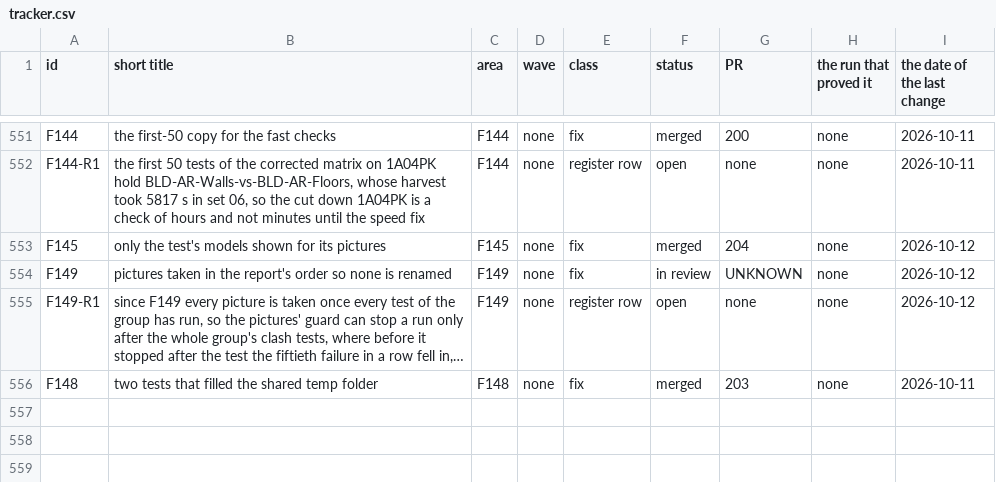
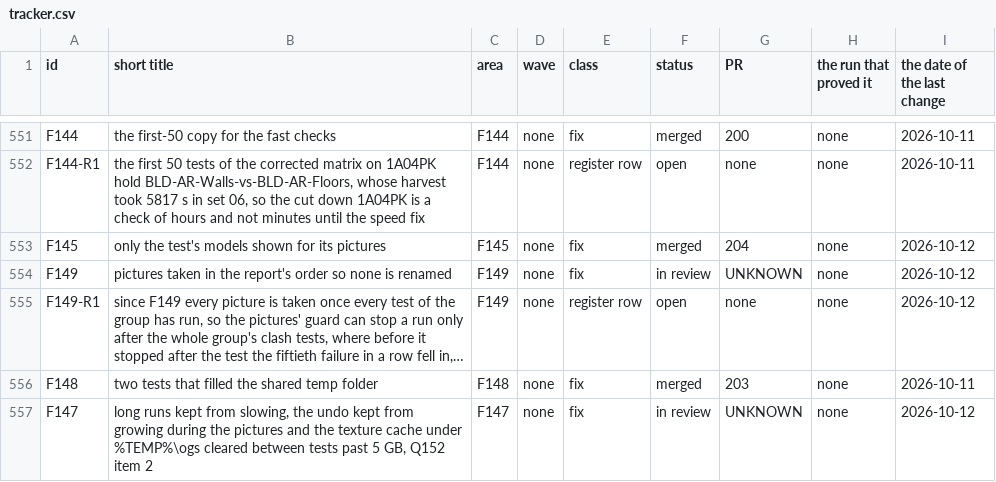
Before and after one commit to baderrahal/PAR_NWC-Federator-V2, a CSV file: steps/tracker.csv, drawn as a sheet; only a part is shown, gaps mark what is left out; long unchanged cells end in …; the diff names each change by its address in the sheet, - before the commit and + after, or states it on an @@ line.

Commit message:
F147 attempt 1: long runs kept from slowing, the undo off through the pictures and the texture cache watched
Bader's order of 2026-10-11, Q152 item 2. The PICTURES step switches the undo off and on again after,
the next undo step said before and after. Core's TextureCache and TextureCacheWatch measure the cache
under %TEMP%\ogs across the pass and clear it between two tests' pictures past 5 GB, the size said before
and after, the limit and the interval settings on ImageOptions. Core tests 2899 before, 2911 after.

```diff
--- a/steps/tracker.csv
+++ b/steps/tracker.csv
+row 557: F147 | long runs kept from slowing, the undo kept from growing during the pictures and the texture cache under %TEMP%\ogs cleared between tests past 5 GB, Q152 item 2 | F147 | none | fix | in review | UNKNOWN | none | 2026-10-12
```
Also changed, not shown: 13 other files.
